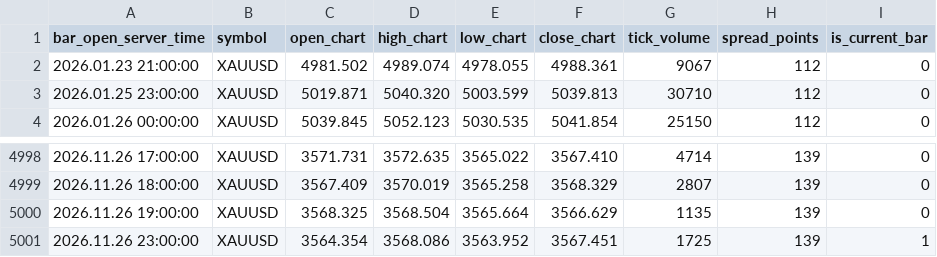
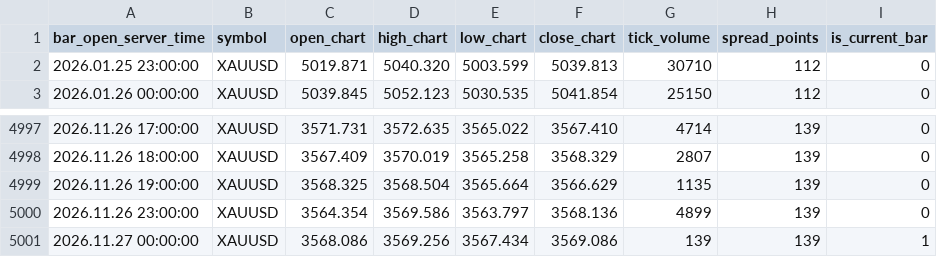
Before and after one commit to nkrabby/gold-terminal, a CSV file: market/exness_h1.csv, drawn as a sheet; only a part is shown, gaps mark what is left out.

Commit message:
data: refresh Exness XAUUSD market snapshot

```diff
--- a/market/exness_h1.csv
+++ b/market/exness_h1.csv
@@ -1,3 +1,2 @@
 bar_open_server_time,symbol,open_chart,high_chart,low_chart,close_chart,tick_volume,spread_points,is_current_bar
-2026.01.23 21:00:00,XAUUSD,4981.502,4989.074,4978.055,4988.361,9067,112,0
 2026.01.25 23:00:00,XAUUSD,5019.871,5040.320,5003.599,5039.813,30710,112,0
@@ -5000,2 +4999,3 @@ bar_open_server_time,symbol,open_chart,high_chart,low_chart,close_chart,tick_vol
 2026.11.26 19:00:00,XAUUSD,3568.325,3568.504,3565.664,3566.629,1135,139,0
-2026.11.26 23:00:00,XAUUSD,3564.354,3568.086,3563.952,3567.451,1725,139,1
+2026.11.26 23:00:00,XAUUSD,3564.354,3569.586,3563.797,3568.136,4899,139,0
+2026.11.27 00:00:00,XAUUSD,3568.086,3569.256,3567.434,3569.086,139,139,1
```
Also changed, not shown: market/exness_m15.csv, 1 other file.
